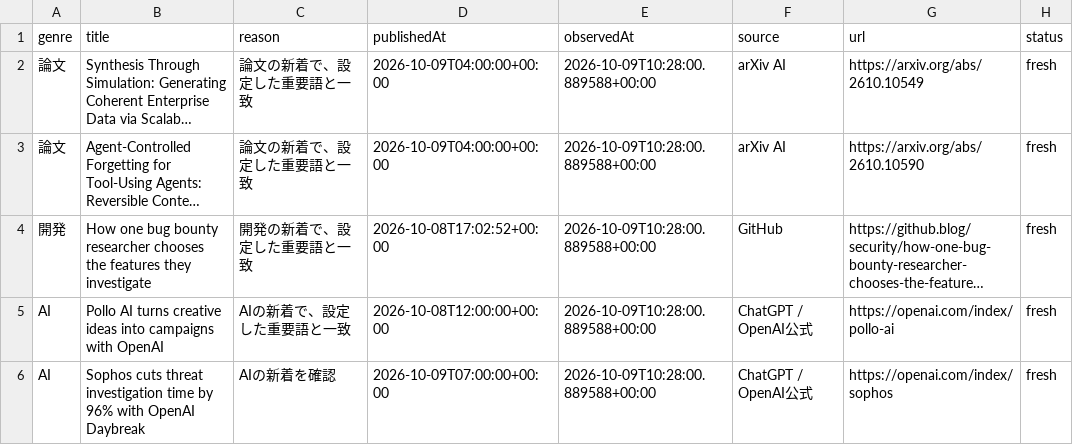
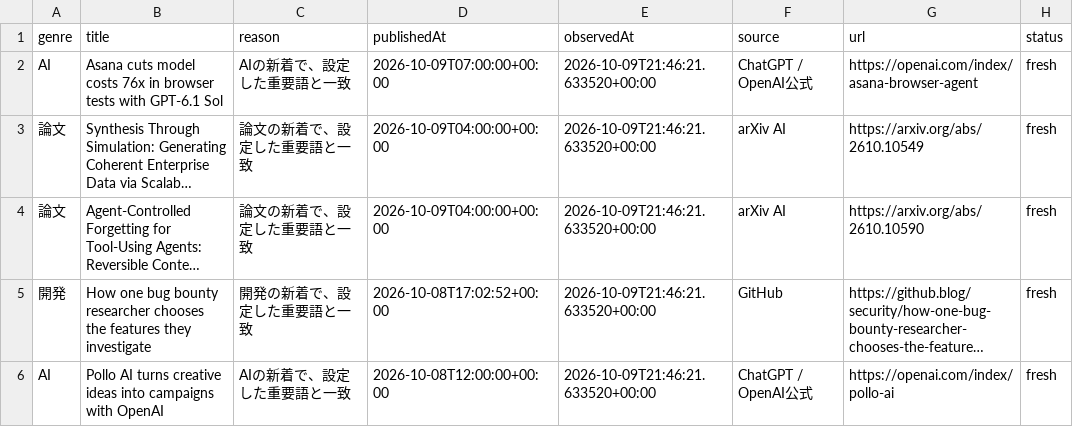
Before and after one commit to gouchin0326-source/codex-mobile-gate, a CSV file: latest/data/today.csv, drawn as a sheet; long unchanged cells end in …; removed rows and columns are numbered as before the commit, all else as after; the diff names each change by its address in the sheet, - before the commit and + after, or states it on an @@ line.

```diff
--- a/latest/data/today.csv
+++ b/latest/data/today.csv
+row 2: AI | Asana cuts model costs 76x in browser tests with GPT-6.1 Sol | AIの新着で、設定した重要語と一致 | 2026-10-09T07:00:00+00:00 | 2026-10-09T21:46:21.633520+00:00 | ChatGPT / OpenAI公式 | https://openai.com/index/asana-browser-agent | fresh
-E3:E6 (observedAt): 2026-10-09T10:28:00.889588+00:00
+E3:E6 (observedAt): 2026-10-09T21:46:21.633520+00:00
-row 6: AI | Sophos cuts threat investigation time by 96% with OpenAI Daybreak | AIの新着を確認 | 2026-10-09T07:00:00+00:00 | 2026-10-09T10:28:00.889588+00:00 | ChatGPT / OpenAI公式 | https://openai.com/index/sophos | fresh
```
Also changed, not shown: 9 other files.
